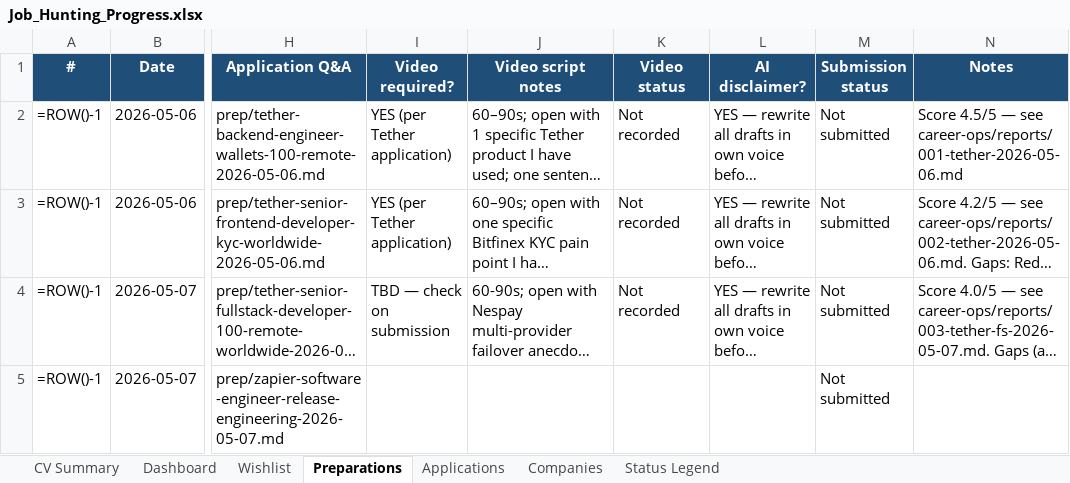
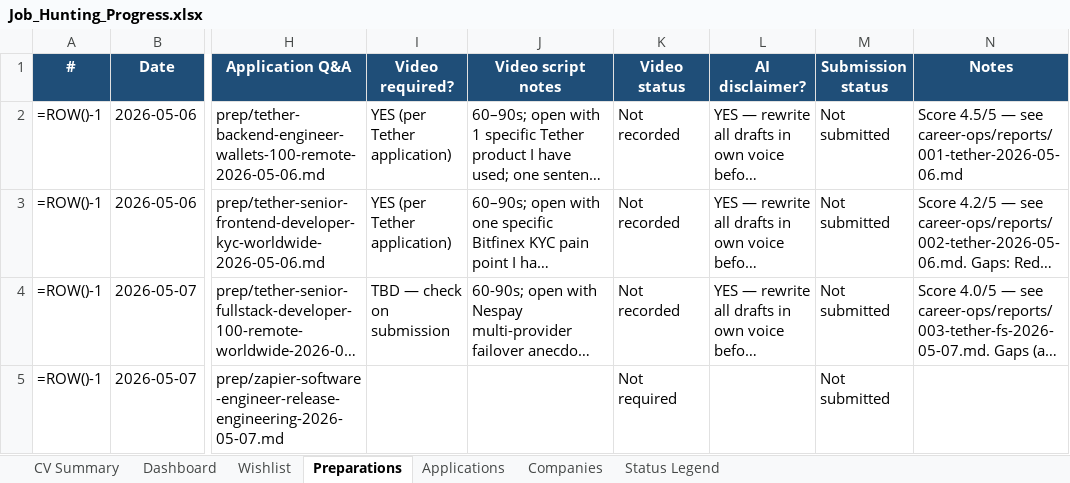
Before and after one commit to aliyanamu/career-ops, an Excel workbook: Job_Hunting_Progress.xlsx, sheet Preparations, drawn as a sheet; only a part is shown, gaps mark what is left out; long unchanged cells end in …; values as stored, in another font and other column widths than the file's, no borders; formulas without a stored value are shown as written; conditional formats not drawn; the diff names each change by its address in the sheet, - before the commit and + after, or states it on an @@ line.

Commit message:
Update tracker via web editor (1 edits)

```diff
--- a/Job_Hunting_Progress.xlsx (sheet Preparations)
+++ b/Job_Hunting_Progress.xlsx (sheet Preparations)
-K5 (Video status): (empty)
+K5 (Video status): Not required
```
